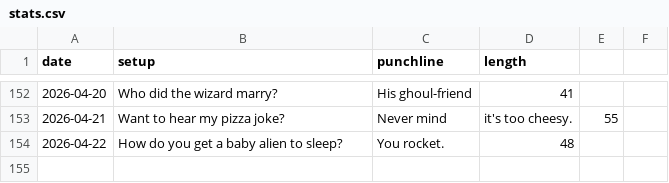
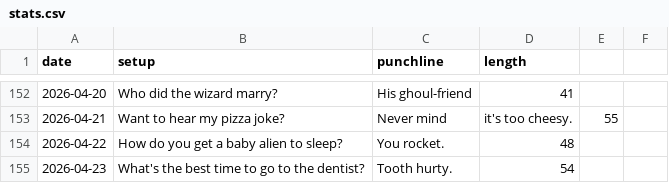
Before and after one commit to onFilm/onFilm, a CSV file: jokes/stats.csv, drawn as a sheet; only a part is shown, gaps mark what is left out.

```diff
--- a/jokes/stats.csv
+++ b/jokes/stats.csv
@@ -154 +154,2 @@ date,setup,punchline,length
 2026-04-22,How do you get a baby alien to sleep?,You rocket.,48
+2026-04-23,What's the best time to go to the dentist?,Tooth hurty.,54
```
Also changed, not shown: 2 other files.
